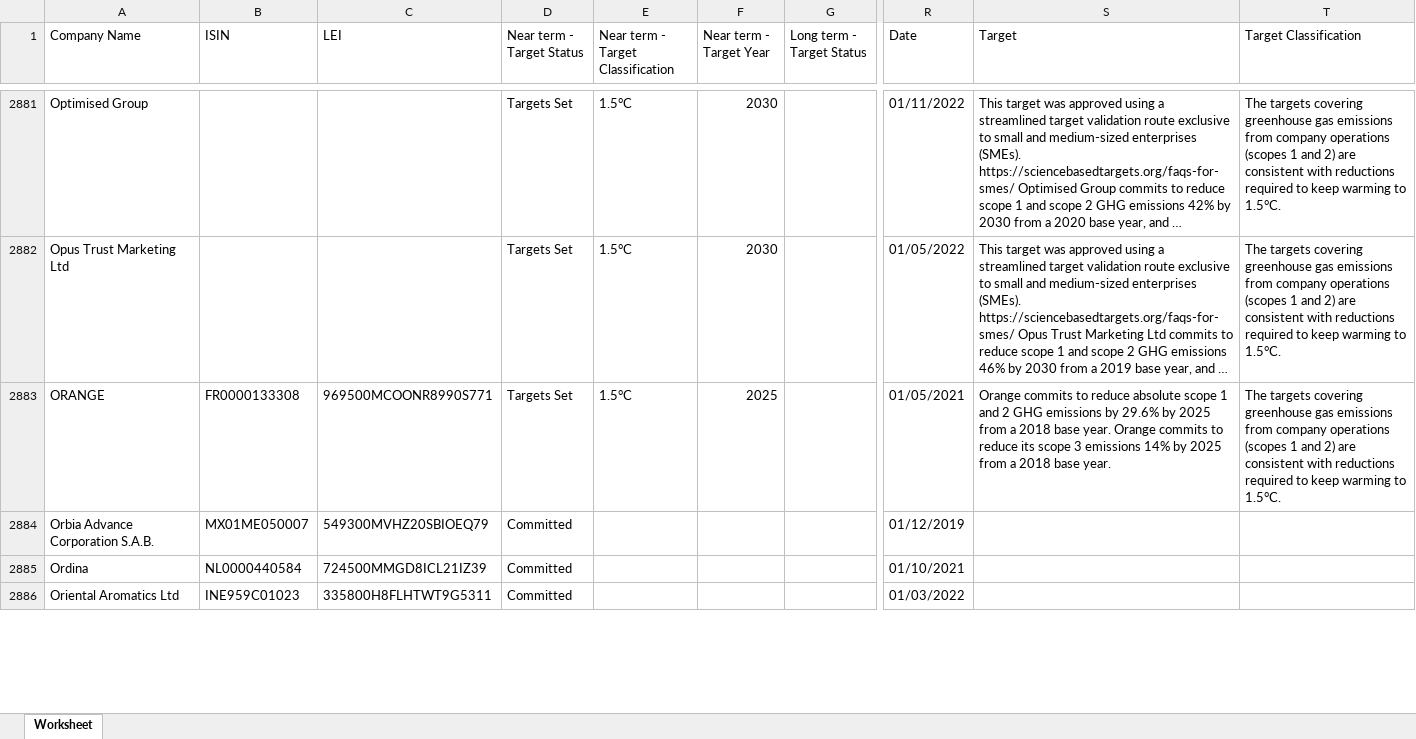
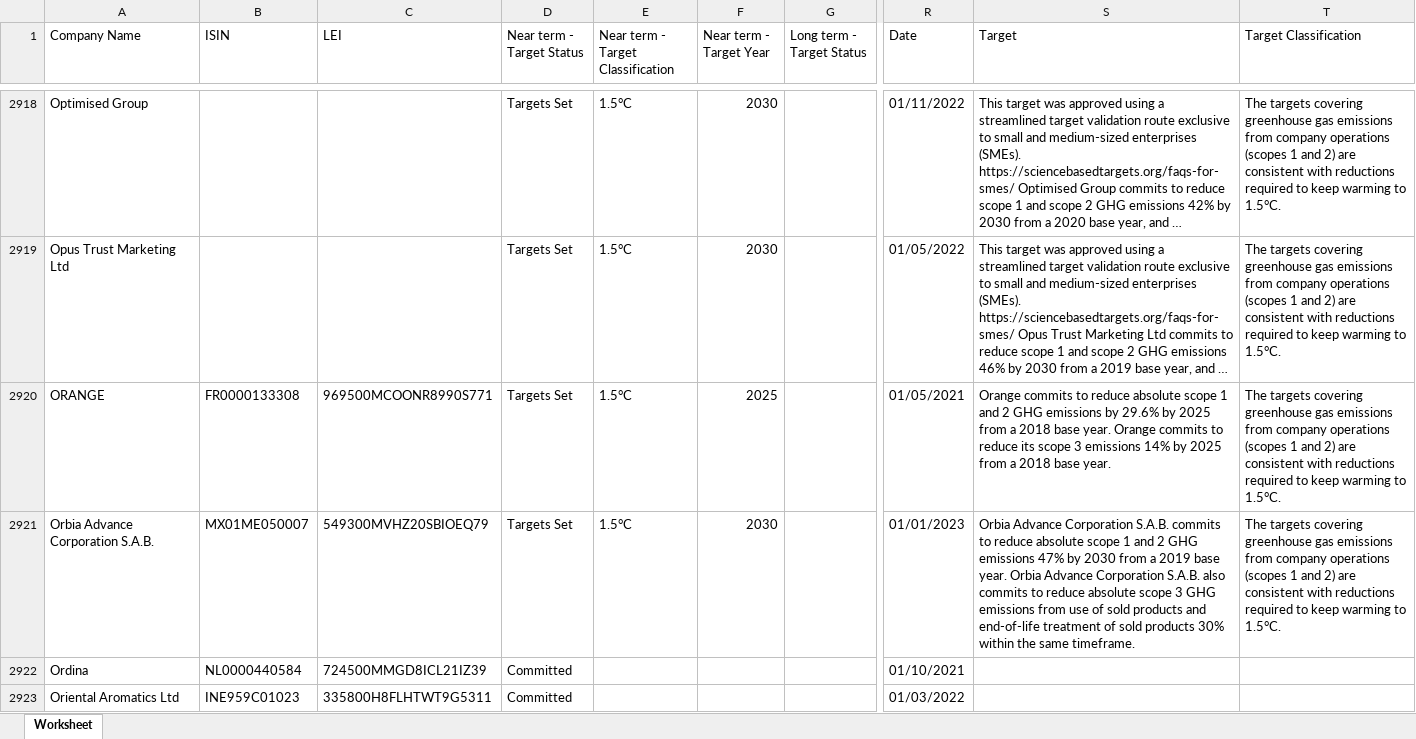
Before and after one commit to ScienceBasedTargets/SBTi-finance-tool, an Excel workbook: SBTi/inputs/current-Companies-Taking-Action-191.xlsx, sheet Worksheet, drawn as a sheet; only a part is shown, gaps mark what is left out; long unchanged cells end in …; values as stored, in another font and other column widths than the file's, no borders; addresses are those after the commit; the diff covers the shown part only; the diff names each change by its address in the sheet, - before the commit and + after, or states it on an @@ line.

```diff
--- a/SBTi/inputs/current-Companies-Taking-Action-191.xlsx (sheet Worksheet)
+++ b/SBTi/inputs/current-Companies-Taking-Action-191.xlsx (sheet Worksheet)
-D2921 (Near term - Target Status): Committed
+D2921 (Near term - Target Status): Targets Set
-E2921: (empty)
+E2921: 1.5°C
-F2921 (Near term - Target Year): (empty)
+F2921 (Near term - Target Year): 2030
-R2921 (Date): 01/12/2019
+R2921 (Date): 01/01/2023
-S2921 (Target): (empty)
+S2921 (Target): Orbia Advance Corporation S.A.B. commits to reduce absolute scope 1 and 2 GHG emissions 47% by 2030 from a 2019 base year. Orbia Advance Corporation S.A.B. also commits to reduce absolute scope 3 GHG emissions from use of sold products and end-of-life treatment of sold products 30% within the same timeframe.
-T2921 (Target Classification): (empty)
+T2921 (Target Classification): The targets covering greenhouse gas emissions from company operations (scopes 1 and 2) are consistent with reductions required to keep warming to 1.5°C.
```
Also changed, not shown: 53 added rows, 2 removed rows and 88 edited cells elsewhere in this sheet, 3 other files.
